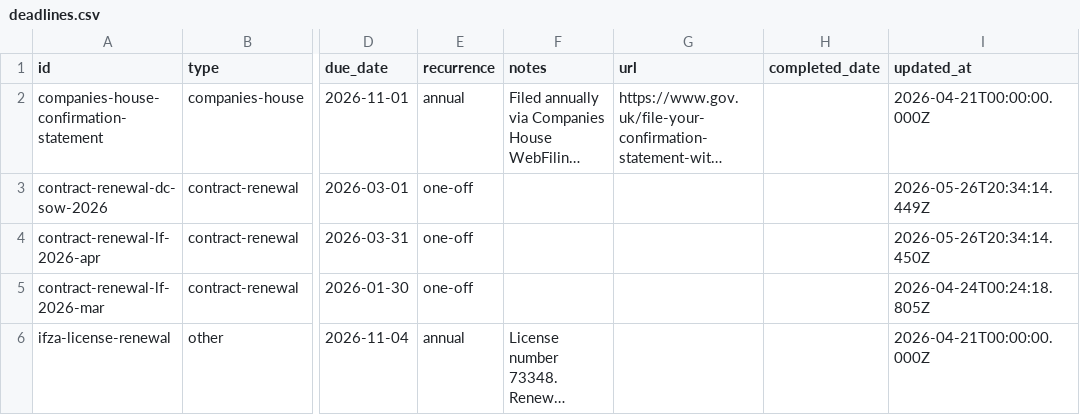
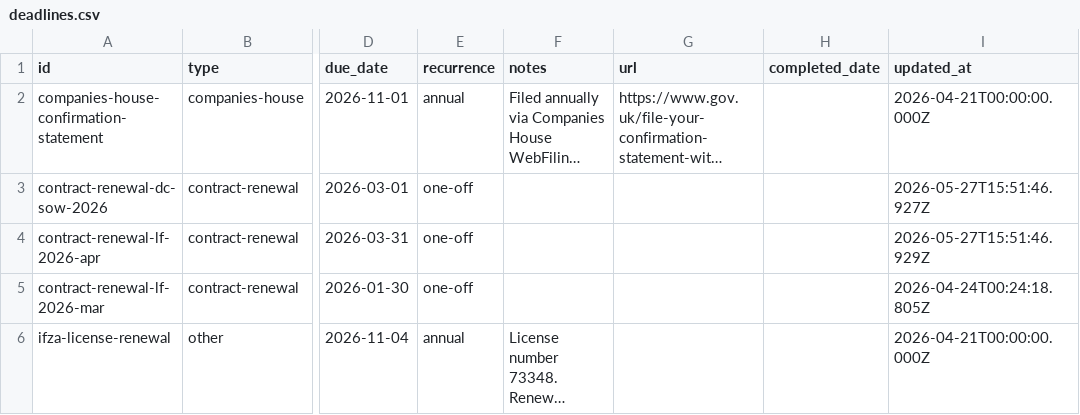
Before and after one commit to morrisondavid/finance-app, a CSV file: deadlines/deadlines.csv, drawn as a sheet; only a part is shown, gaps mark what is left out; long unchanged cells end in …; the diff names each change by its address in the sheet, - before the commit and + after, or states it on an @@ line.

```diff
--- a/deadlines/deadlines.csv
+++ b/deadlines/deadlines.csv
-I3 (updated_at): 2026-05-26T20:34:14.449Z
+I3 (updated_at): 2026-05-27T15:51:46.927Z
-I4 (updated_at): 2026-05-26T20:34:14.450Z
+I4 (updated_at): 2026-05-27T15:51:46.929Z
```
Also changed, not shown: 43 other files.
